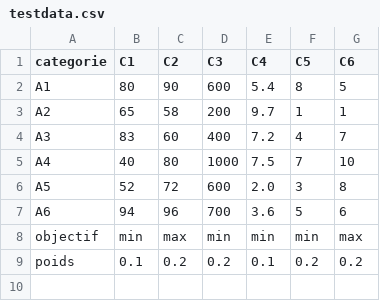
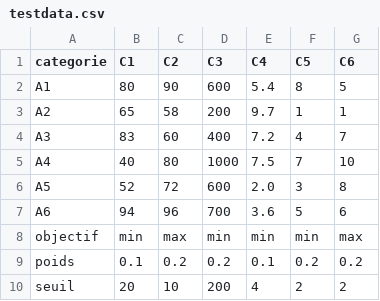
Before and after one commit to Luo-Ying/Decision-Aid, a CSV file: Donnees/testdata.csv, drawn as a sheet; the diff names each change by its address in the sheet, - before the commit and + after, or states it on an @@ line.

Commit message:
Add function Electre with seuil

```diff
--- a/Donnees/testdata.csv
+++ b/Donnees/testdata.csv
+row 10: seuil | 20 | 10 | 200 | 4 | 2 | 2
```
Also changed, not shown: Donnees/Fat_seuils.csv, 3 other files.
